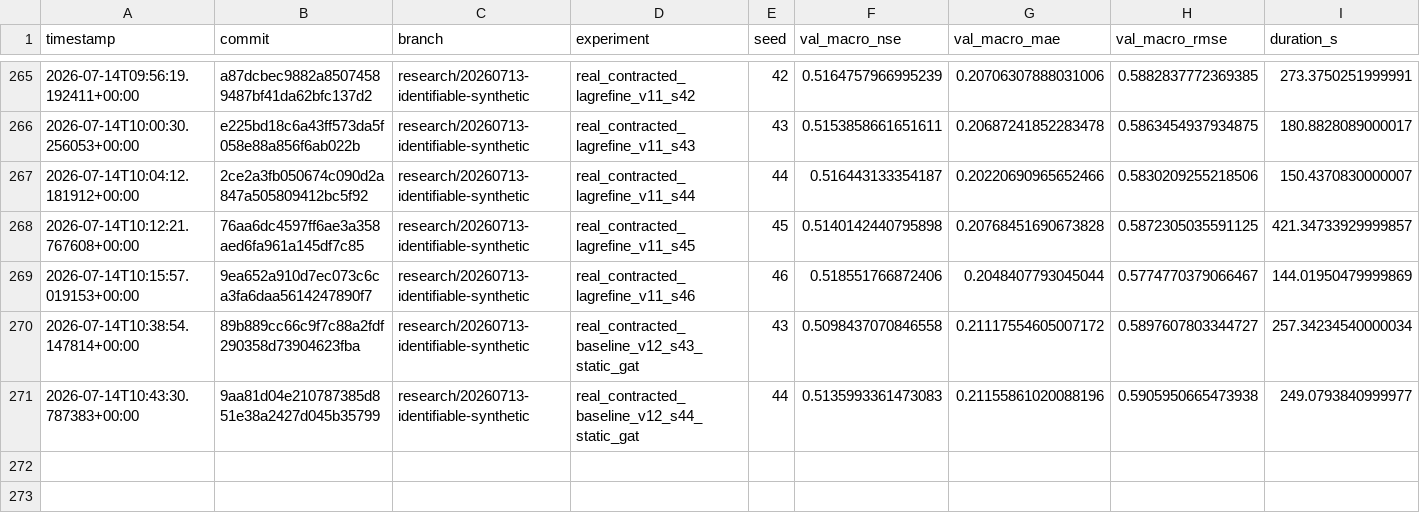
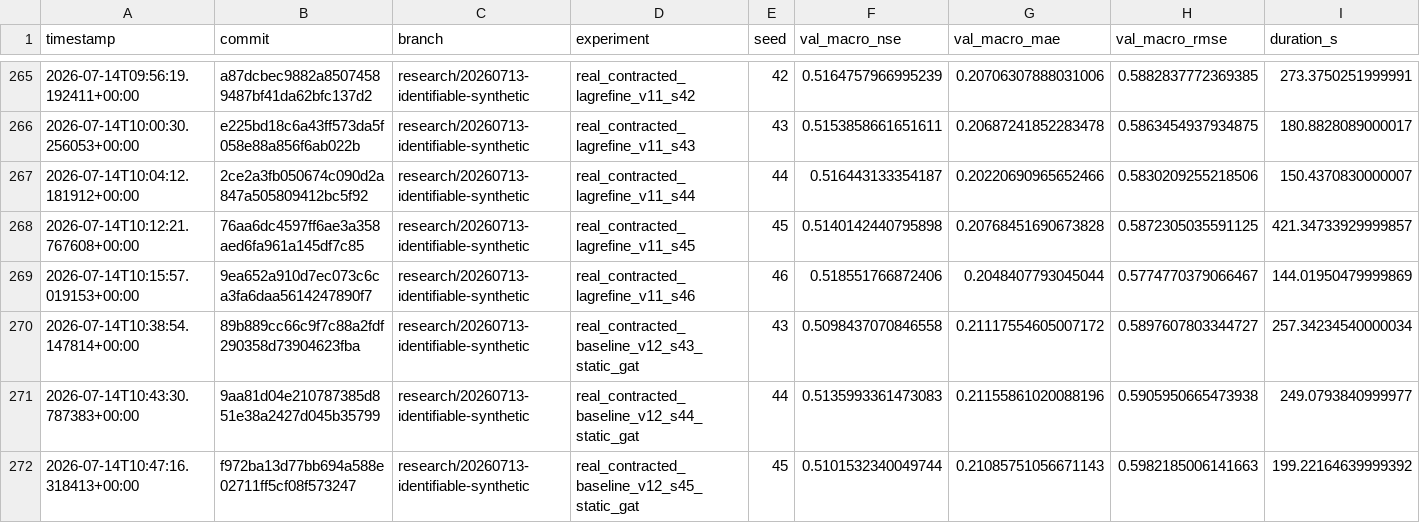
Before and after one commit to jingzhe-dev/RiverLagNet, a TSV file: experiments/results.tsv, drawn as a sheet; only a part is shown, gaps mark what is left out; rows hold the shown columns only; the diff names each change by its address in the sheet, - before the commit and + after, or states it on an @@ line.

Commit message:
exp: add seed 45 static GAT baseline

```diff
--- a/experiments/results.tsv
+++ b/experiments/results.tsv
+row 272: 2026-07-14T10:47:16.318413+00:00 | f972ba13d77bb694a588e02711ff5cf08f573247 | research/20260713-identifiable-synthetic | real_contracted_baseline_v12_s45_static_gat | 45 | 0.5101532340049744 | 0.21085751056671143 | 0.5982185006141663 | 199.22164639999392
```
